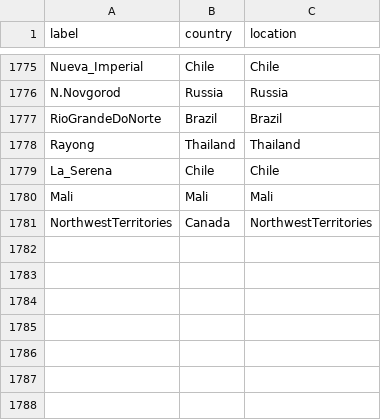
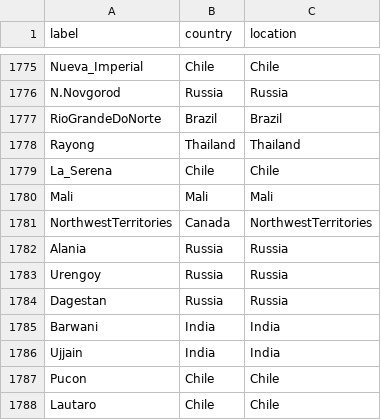
Before and after one commit to blab/nextflu, a TSV file: augur/source-data/geo_synonyms.tsv, drawn as a sheet; only a part is shown, gaps mark what is left out.

Commit message:
Update geo synonyms.

```diff
--- a/augur/source-data/geo_synonyms.tsv
+++ b/augur/source-data/geo_synonyms.tsv
@@ -1781 +1781,8 @@ Mali	Mali	Mali
 NorthwestTerritories	Canada	NorthwestTerritories
+Alania	Russia	Russia
+Urengoy	Russia	Russia
+Dagestan	Russia	Russia
+Barwani	India	India
+Ujjain	India	India
+Pucon	Chile	Chile
+Lautaro	Chile	Chile
```
